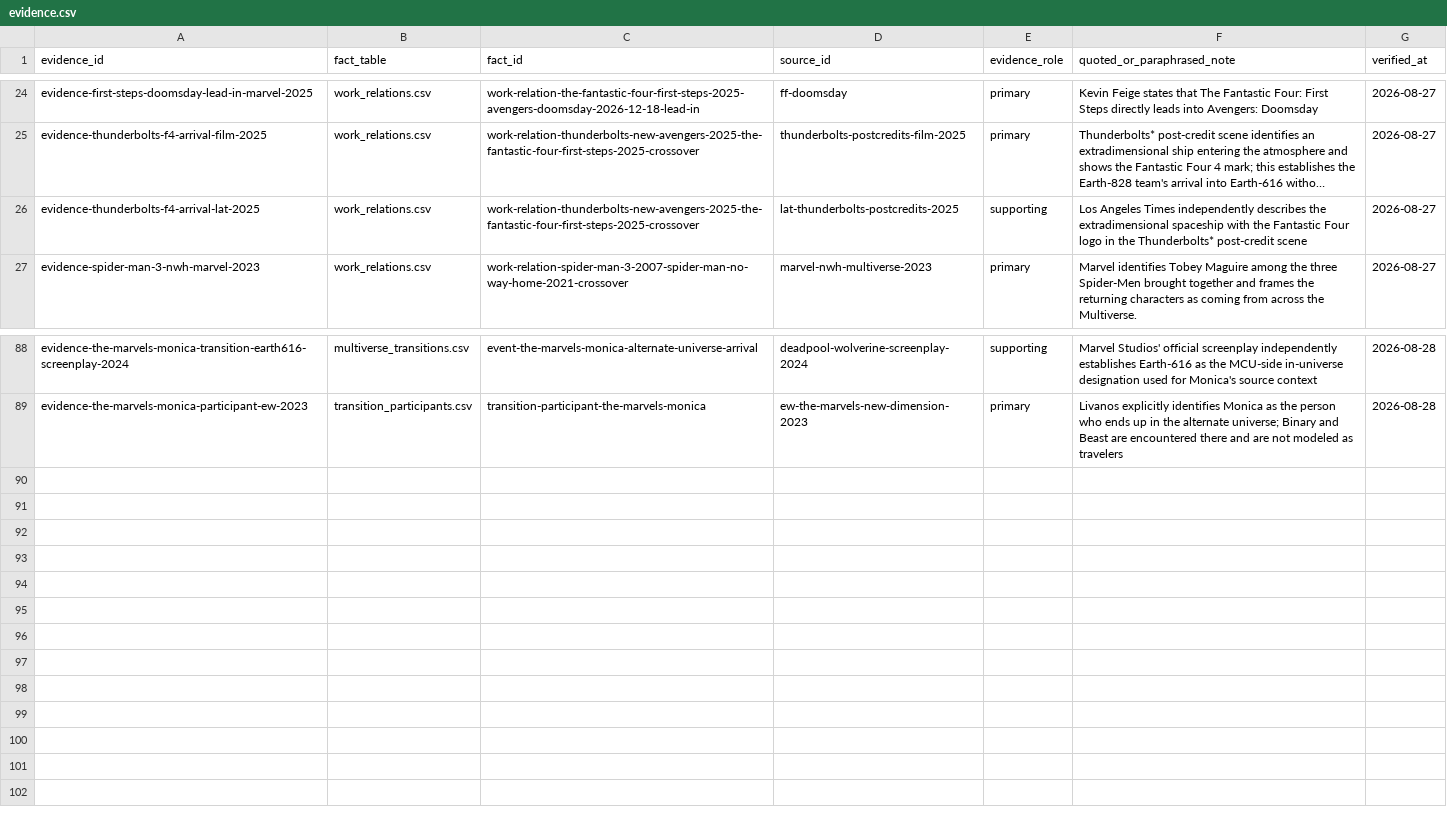
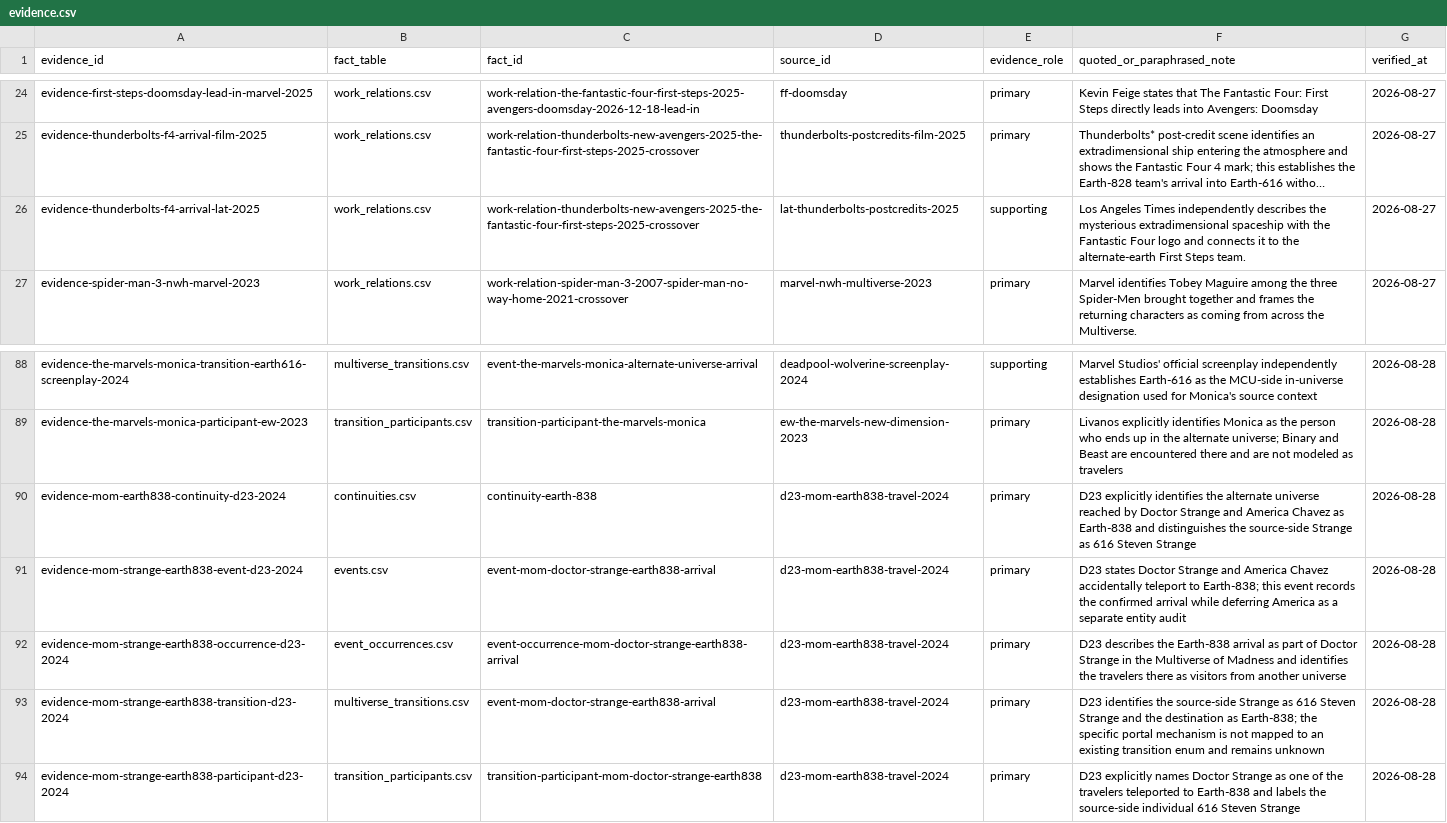
Before and after one commit to kamochama/marvel-flowchart-jp, a CSV file: data/library/evidence.csv, drawn as a sheet; only a part is shown, gaps mark what is left out; long unchanged cells end in …; the diff names each change by its address in the sheet, - before the commit and + after, or states it on an @@ line.

Commit message:
audit: add Earth-838 transition evidence

```diff
--- a/data/library/evidence.csv
+++ b/data/library/evidence.csv
-F26 (quoted_or_paraphrased_note): …describes the extradimensional spaceship with the Fantastic Four logo in the Thunderbolts* post-credit scene
+F26 (quoted_or_paraphrased_note): …describes the mysterious extradimensional spaceship with the Fantastic Four logo and connects it to the alternate-earth First Steps team.
+row 90: evidence-mom-earth838-continuity-d23-2024 | continuities.csv | continuity-earth-838 | d23-mom-earth838-travel-2024 | primary | D23 explicitly identifies the alternate universe reached by Doctor Strange and America Chavez as Earth-838 and distinguishes the source-side Strange as 616 Steven Strange | 2026-08-28
+row 91: evidence-mom-strange-earth838-event-d23-2024 | events.csv | event-mom-doctor-strange-earth838-arrival | d23-mom-earth838-travel-2024 | primary | D23 states Doctor Strange and America Chavez accidentally teleport to Earth-838; this event records the confirmed arrival while deferring America as a separate entity audit | 2026-08-28
+row 92: evidence-mom-strange-earth838-occurrence-d23-2024 | event_occurrences.csv | event-occurrence-mom-doctor-strange-earth838-arrival | d23-mom-earth838-travel-2024 | primary | D23 describes the Earth-838 arrival as part of Doctor Strange in the Multiverse of Madness and identifies the travelers there as visitors from another universe | 2026-08-28
+row 93: evidence-mom-strange-earth838-transition-d23-2024 | multiverse_transitions.csv | event-mom-doctor-strange-earth838-arrival | d23-mom-earth838-travel-2024 | primary | D23 identifies the source-side Strange as 616 Steven Strange and the destination as Earth-838; the specific portal mechanism is not mapped to an existing transition enum and remains unknown | 2026-08-28
+row 94: evidence-mom-strange-earth838-participant-d23-2024 | transition_participants.csv | transition-participant-mom-doctor-strange-earth838 | d23-mom-earth838-travel-2024 | primary | D23 explicitly names Doctor Strange as one of the travelers teleported to Earth-838 and labels the source-side individual 616 Steven Strange | 2026-08-28
```
